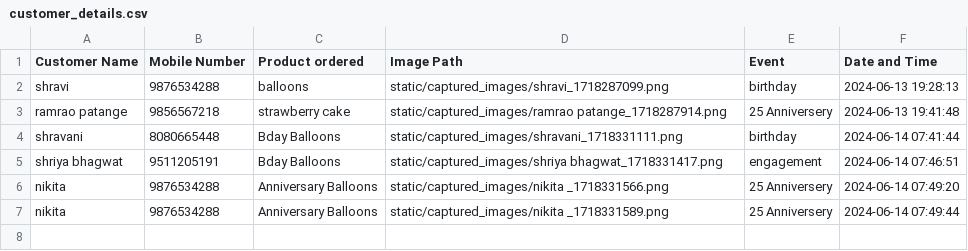
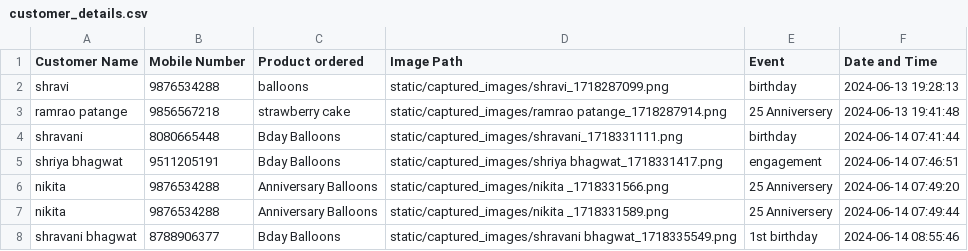
Before and after one commit to shravaniB123/customer_servey_using_face_recognition, a CSV file: customer_details.csv, drawn as a sheet.

```diff
--- a/customer_details.csv
+++ b/customer_details.csv
@@ -7 +7,2 @@ nikita ,9876534288,Anniversary Balloons,static/captured_images/nikita _171833156
 nikita ,9876534288,Anniversary Balloons,static/captured_images/nikita _1718331589.png,25 Anniversery,2024-06-14 07:49:44
+shravani bhagwat,8788906377,Bday Balloons,static/captured_images/shravani bhagwat_1718335549.png,1st birthday,2024-06-14 08:55:46
```
Also changed, not shown: 2 other files.
